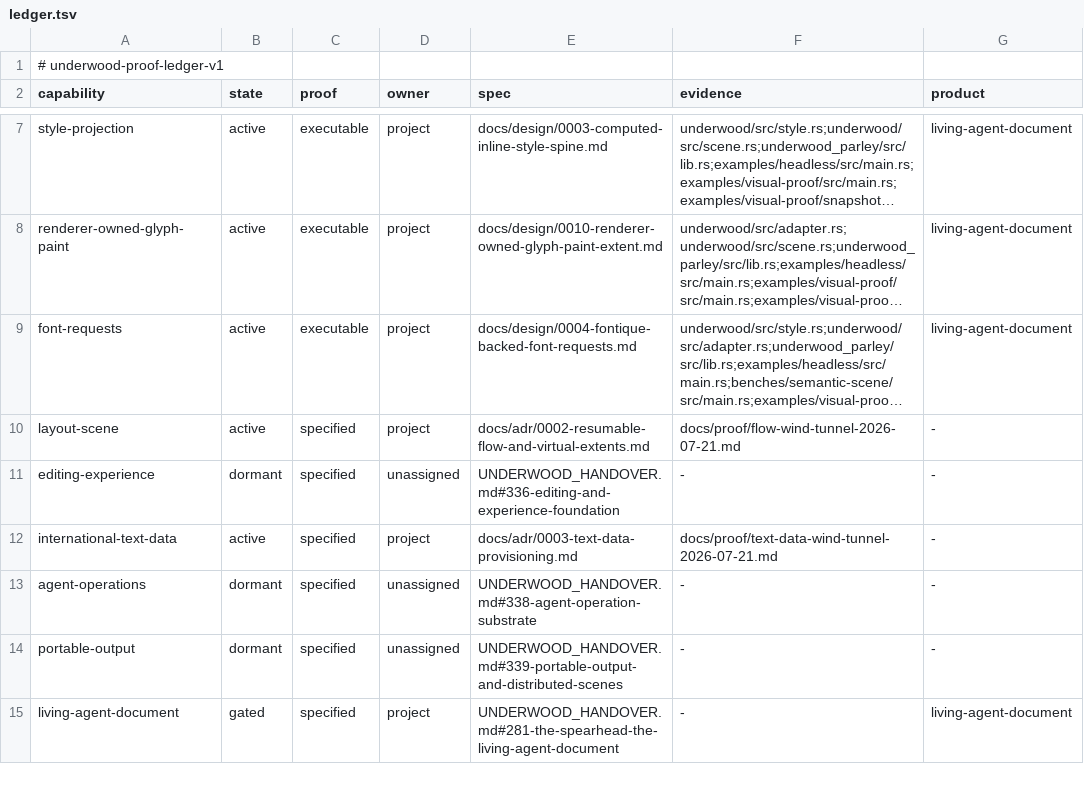
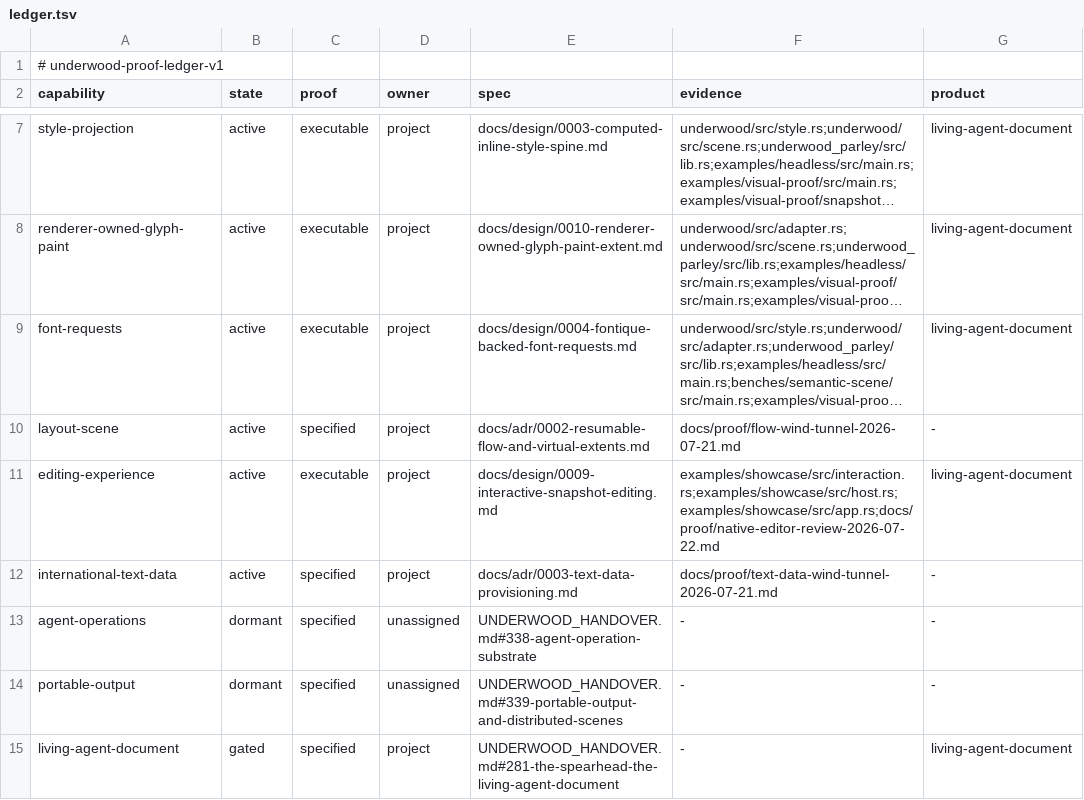
Before and after one commit to forest-rs/underwood, a TSV file: docs/proof/ledger.tsv, drawn as a sheet; only a part is shown, gaps mark what is left out; long unchanged cells end in …; the diff names each change by its address in the sheet, - before the commit and + after, or states it on an @@ line.

Commit message:
Make the live showcase directly editable (#16)
## Why

Underwood already has exact revision-bound hit testing, multi-selection,
validated replacement transactions, and explicit IME composition epochs.
The native showcase should prove those contracts as one directly
editable retained document instead of presenting them only as
diagnostics.

This is deliberately separate from renderer-owned glyph extent in #15,
which is already landed. The editor consumes that boundary but does not
carry or revise it.

## What

- translate Winit pointer, keyboard, focus, and event-feed IME input
into existing Underwood operations
- render multiple selections and carets, mixed-bidi visual selection,
complete marked text, and the selected preedit clause from scene-derived
geometry
- opt only the external showcase into a fixed system-font catalog so
native Han commits can reach real fallback
- retain prepare and render timing separately while keeping meaningful
shape/reuse evidence across blink frames
- add a narrowly documented `CompositionScene::composition_geometry`
query for the whole marked-text projection
- record the current cross-leaf extended-grapheme limit as
`und-oh0.10.2.6` rather than claiming more than the interaction
representation can preserve

## Boundaries

Winit, system-font discovery, gesture policy, blink timing, and
rendering remain in the unpublished showcase crate. Core crates gain no
production dependency and no platform policy. Clipboard, undo/redo, word
movement, accessibility, durable anchors, semantic activation, and rich
host-protocol adapters remain outside this slice.

```diff
--- a/docs/proof/ledger.tsv
+++ b/docs/proof/ledger.tsv
-B11 (state): dormant
+B11 (state): active
-C11 (proof): specified
+C11 (proof): executable
-D11 (owner): unassigned
+D11 (owner): project
-E11 (spec): UNDERWOOD_HANDOVER.md#336-editing-and-experience-foundation
+E11 (spec): docs/design/0009-interactive-snapshot-editing.md
-F11 (evidence): -
+F11 (evidence): examples/showcase/src/interaction.rs;examples/showcase/src/host.rs;examples/showcase/src/app.rs;docs/proof/native-editor-review-2026-07-22.md
-G11 (product): -
+G11 (product): living-agent-document
```
Also changed, not shown: 16 other files.
